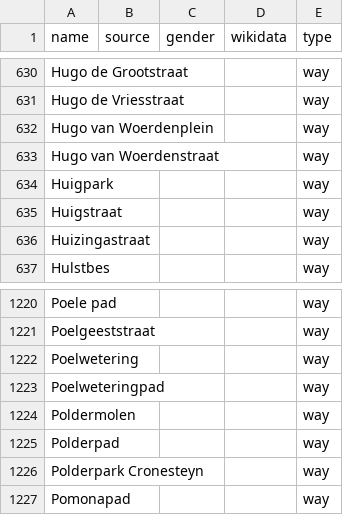
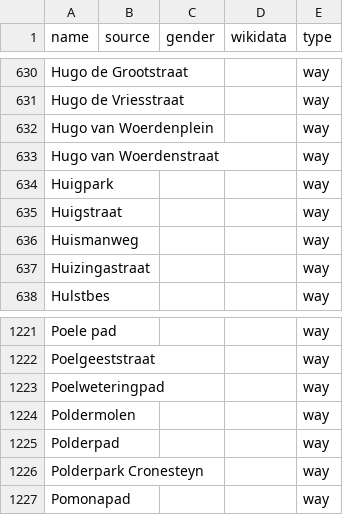
Before and after one commit to EqualStreetNames/equalstreetnames-leiden, a CSV file: data/other.csv, drawn as a sheet; only a part is shown, gaps mark what is left out; removed rows and columns are numbered as before the commit, all else as after; the diff names each change by its address in the sheet, - before the commit and + after, or states it on an @@ line.

```diff
--- a/data/other.csv
+++ b/data/other.csv
+row 636: Huismanweg |  |  |  | way
-row 1222: Poelwetering |  |  |  | way
```
Also changed, not shown: 2 other files.
